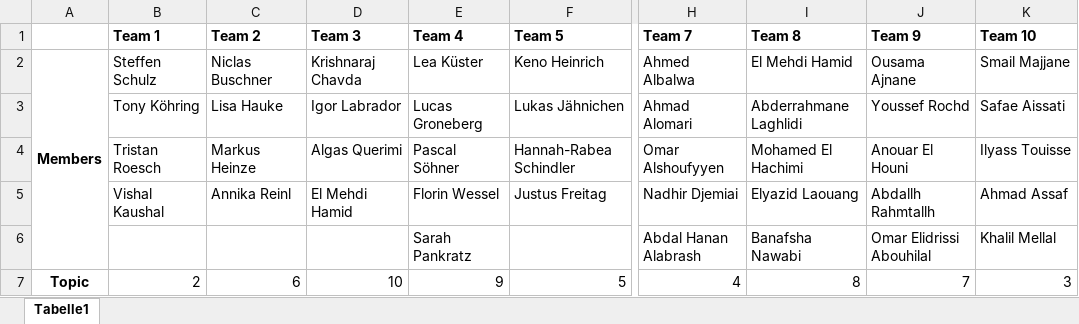
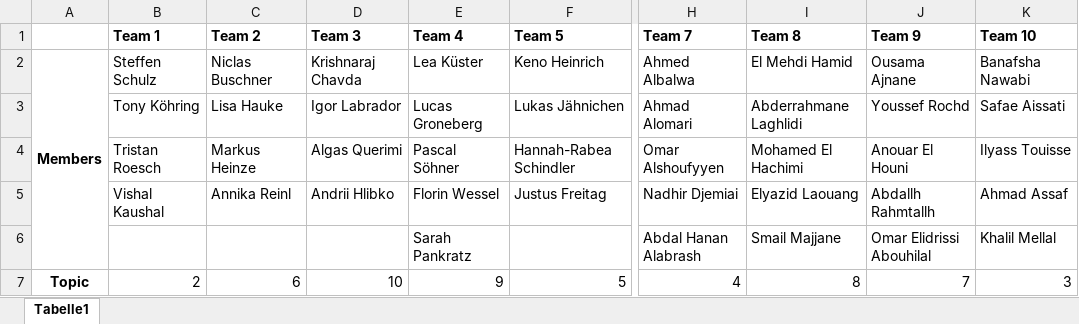
Before and after one commit to tkirschstein/SCM_HoMe24, an Excel workbook: team_assignment.xlsx, sheet Tabelle1, drawn as a sheet; only a part is shown, gaps mark what is left out; values as stored, in another font and other column widths than the file's, no borders; the diff names each change by its address in the sheet, - before the commit and + after, or states it on an @@ line.

Commit message:
new com

```diff
--- a/team_assignment.xlsx (sheet Tabelle1)
+++ b/team_assignment.xlsx (sheet Tabelle1)
-K2 (Team 10): Smail Majjane
+K2 (Team 10): Banafsha Nawabi
-D5 (Team 3): El Mehdi Hamid
+D5 (Team 3): Andrii Hlibko
-I6 (Team 8): Banafsha Nawabi
+I6 (Team 8): Smail Majjane
```
